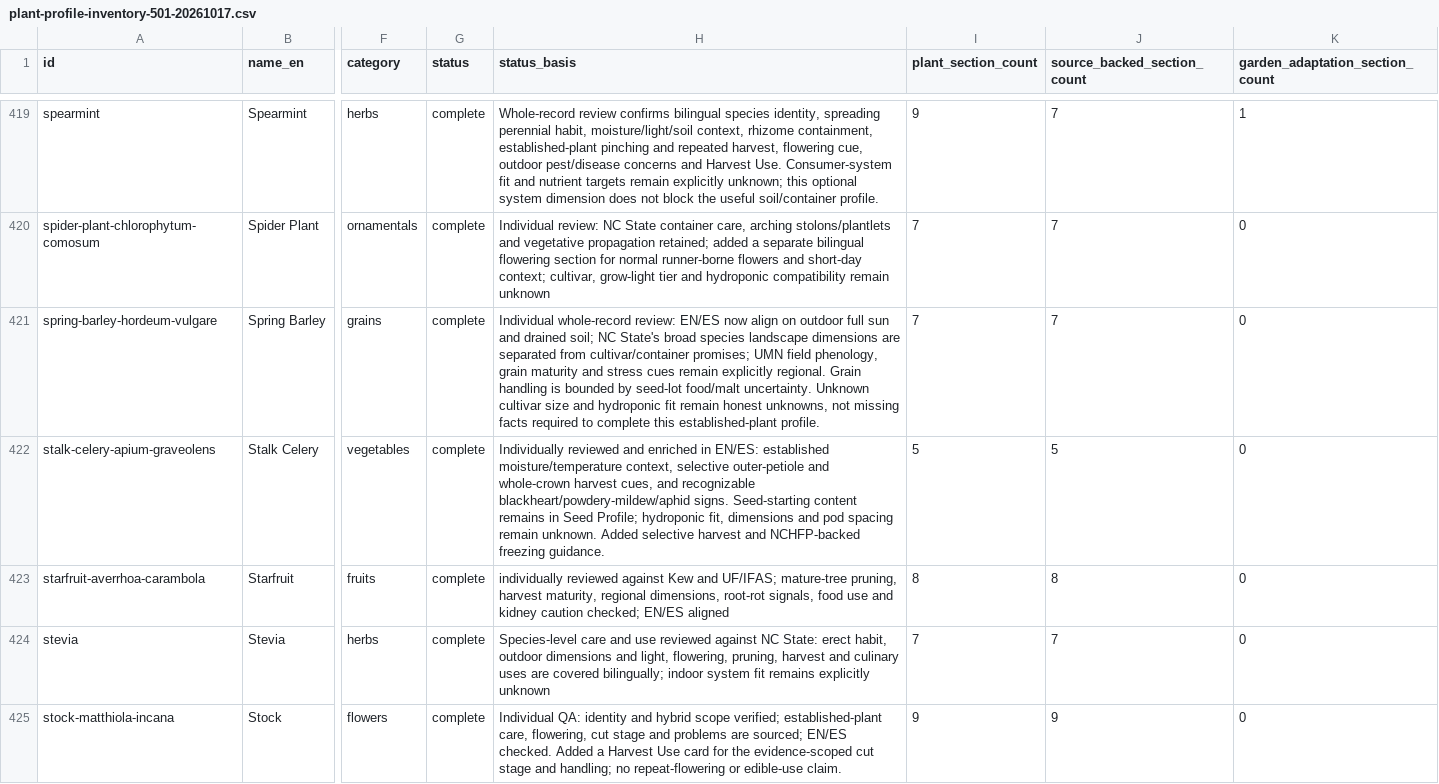
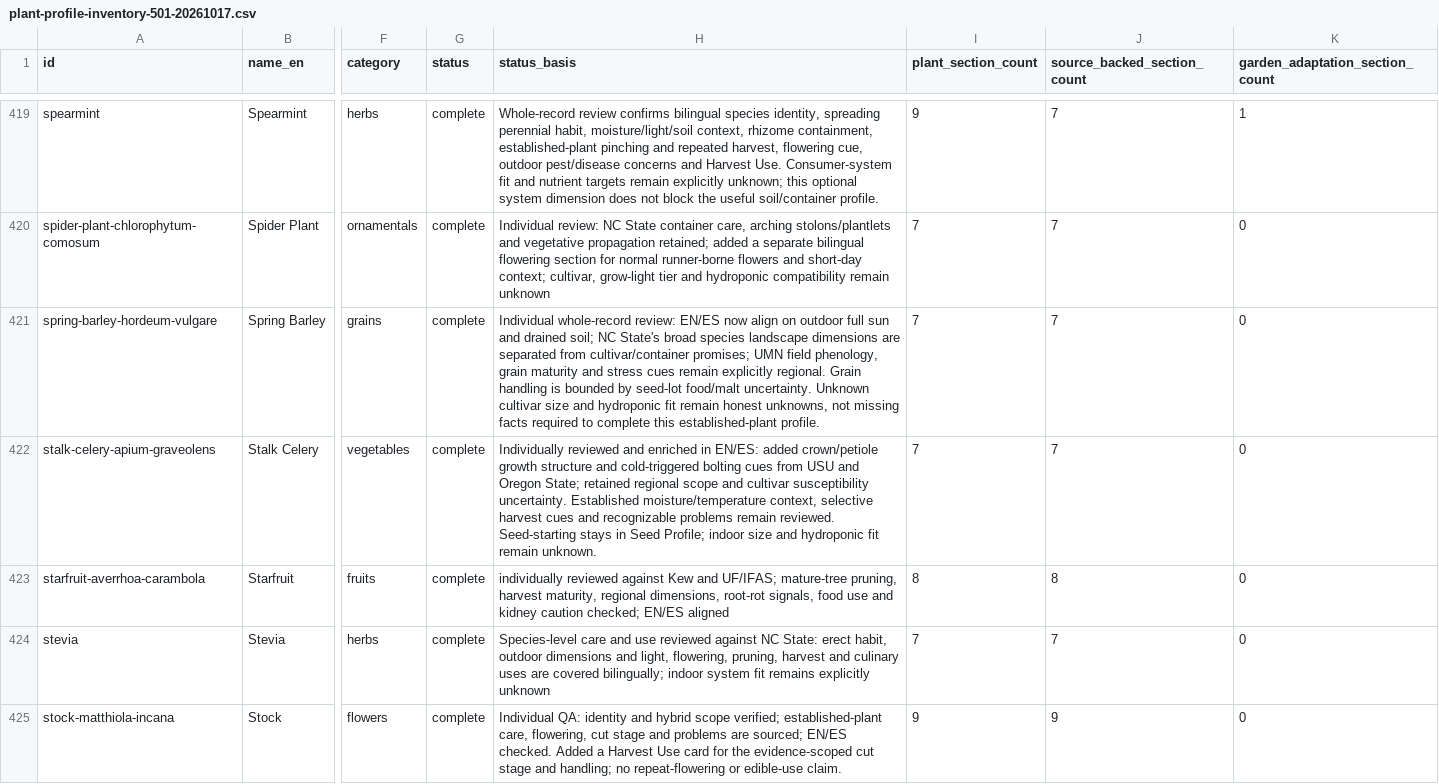
Before and after one commit to juangaudino/streex-garden, a CSV file: labs/gardenpedia/research/plant-profile-inventory-501-20261017.csv, drawn as a sheet; only a part is shown, gaps mark what is left out; the diff names each change by its address in the sheet, - before the commit and + after, or states it on an @@ line.

Commit message:
content(gardenpedia): enrich stalk celery growth and bolting

```diff
--- a/labs/gardenpedia/research/plant-profile-inventory-501-20261017.csv
+++ b/labs/gardenpedia/research/plant-profile-inventory-501-20261017.csv
-H422 (status_basis): …in EN/ES: established moisture/temperature context, selective outer-petiole and whole-crown harvest cues, and recognizable blackheart/powdery-mildew/aphid signs. Seed-starting content remains in Seed Profile; hydroponic fit, dimensions and pod spacing remain unknown. Added selective harvest and NCHFP-backed freezing guidance.
+H422 (status_basis): …in EN/ES: added crown/petiole growth structure and cold-triggered bolting cues from USU and Oregon State; retained regional scope and cultivar susceptibility uncertainty. Established moisture/temperature context, selective harvest cues and recognizable problems remain reviewed. Seed-starting stays in Seed Profile; indoor size and hydroponic fit remain unknown.
-I422 (plant_section_count): 5
+I422 (plant_section_count): 7
-J422 (source_backed_section_count): 5
+J422 (source_backed_section_count): 7
```
Also changed, not shown: labs/gardenpedia/research/profile-section-gap-matrix-501-20261017.csv, 4 other files.
